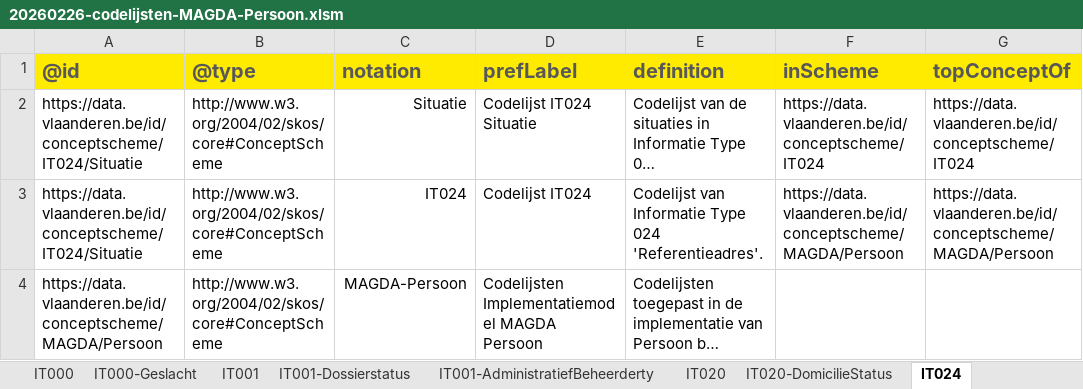
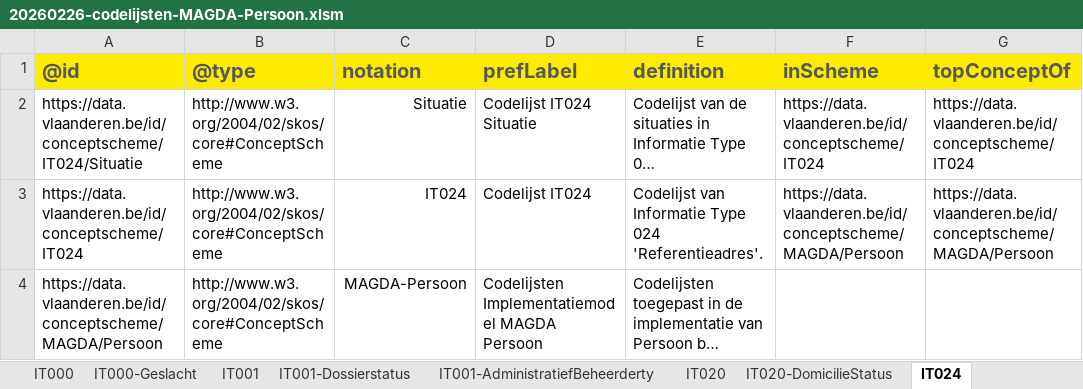
Before and after one commit to Informatievlaanderen/OSLOthema-persoon, an Excel workbook: resources/OSLO-Persoon-MAGDA-IM/20260226-codelijsten-MAGDA-Persoon.xlsm, sheet IT024, drawn as a sheet; long unchanged cells end in …; values as stored, in another font and other column widths than the file's, no borders; the diff names each change by its address in the sheet, - before the commit and + after, or states it on an @@ line.

Commit message:
OSLO-Persoon-MAGDA-IM: fix IT024 en IT002 codelist

```diff
--- a/resources/OSLO-Persoon-MAGDA-IM/20260226-codelijsten-MAGDA-Persoon.xlsm (sheet IT024)
+++ b/resources/OSLO-Persoon-MAGDA-IM/20260226-codelijsten-MAGDA-Persoon.xlsm (sheet IT024)
-A3: https://data.vlaanderen.be/id/conceptscheme/IT024/Situatie
+A3: https://data.vlaanderen.be/id/conceptscheme/IT024
```
Also changed, not shown: 4 other files.
